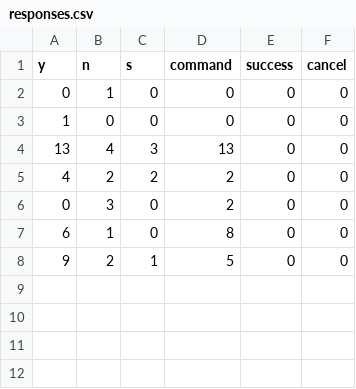
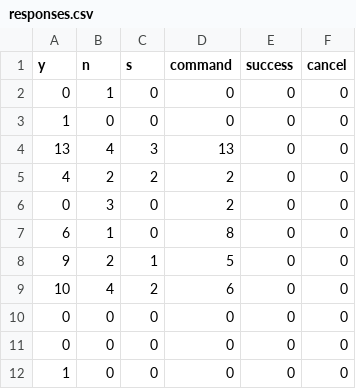
Before and after one commit to nat/natbot, a CSV file: responses.csv, drawn as a sheet.

```diff
--- a/responses.csv
+++ b/responses.csv
@@ -8 +8,5 @@
 "9","2","1","5","0","0"
+"10","4","2","6","0","0"
+"0","0","0","0","0","0"
+"0","0","0","0","0","0"
+"1","0","0","0","0","0"
```
Also changed, not shown: 3 other files.
